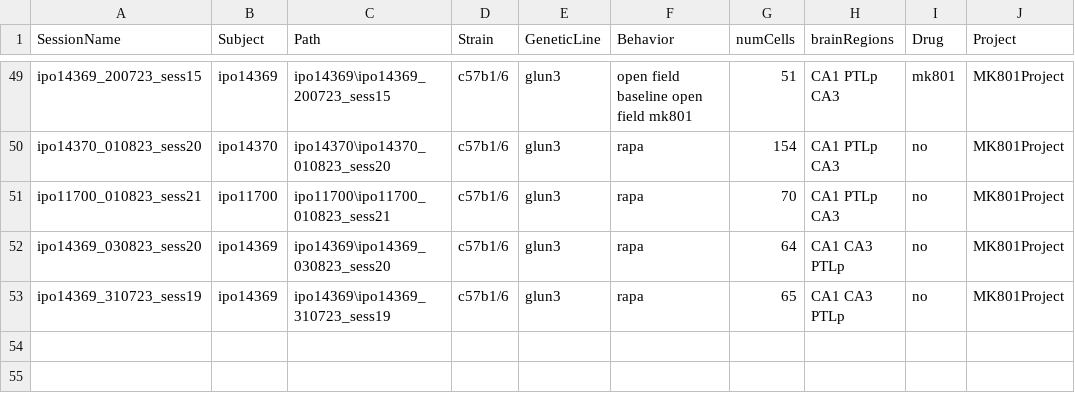
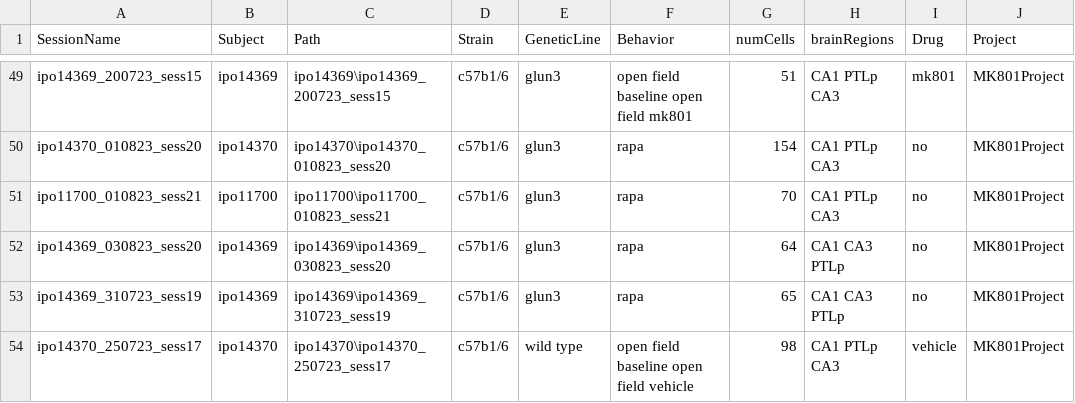
Before and after one commit to abadpablo/MK801Project, a CSV file: indexedSessions_MK801Project.csv, drawn as a sheet; only a part is shown, gaps mark what is left out.

Commit message:
Added Session: IPO14370_250723_sess17

```diff
--- a/indexedSessions_MK801Project.csv
+++ b/indexedSessions_MK801Project.csv
@@ -53 +53,2 @@ ipo14369_030823_sess20,ipo14369,ipo14369\ipo14369_030823_sess20,c57b1/6,glun3,ra
 ipo14369_310723_sess19,ipo14369,ipo14369\ipo14369_310723_sess19,c57b1/6,glun3,rapa,65,CA1 CA3 PTLp,no,MK801Project
+ipo14370_250723_sess17,ipo14370,ipo14370\ipo14370_250723_sess17,c57b1/6,wild type,open field baseline open field vehicle,98,CA1 PTLp CA3,vehicle,MK801Project
```
